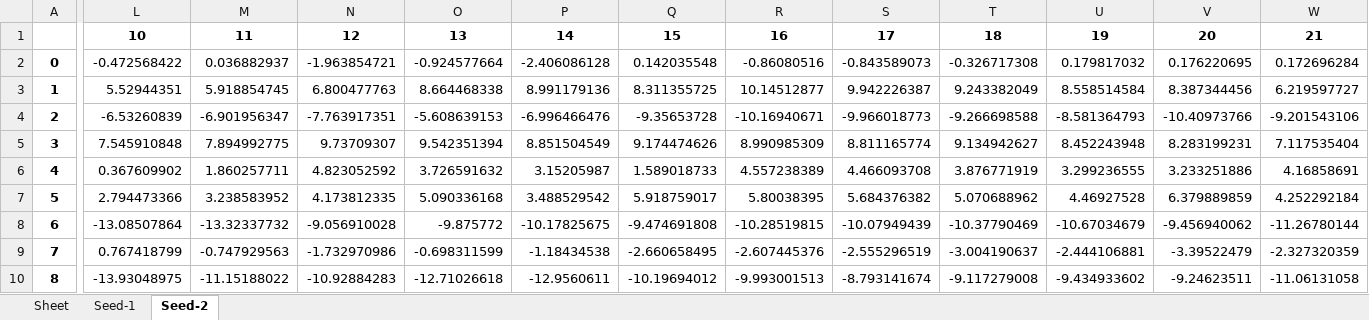
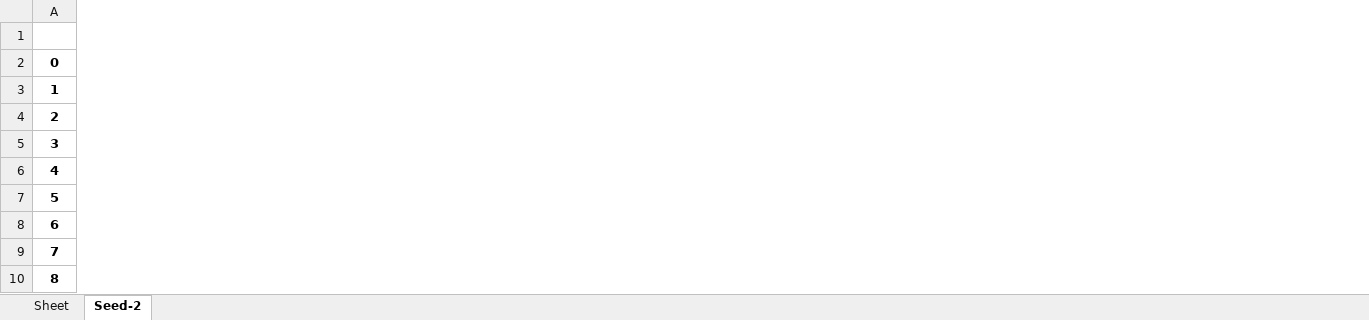
Before and after one commit to reecehill/Modelling-synaptic-caching, an Excel workbook: example-weights-spreadsheets/data/simulation-10-weights-transient.xlsx, sheet Seed-2, drawn as a sheet; only a part is shown, gaps mark what is left out; values as stored, in another font and other column widths than the file's, no borders; removed rows and columns are numbered as before the commit, all else as after; the diff covers the shown part only; the diff names each change by its address in the sheet, - before the commit and + after, or states it on an @@ line.

```diff
--- a/example-weights-spreadsheets/data/simulation-10-weights-transient.xlsx (sheet Seed-2)
+++ b/example-weights-spreadsheets/data/simulation-10-weights-transient.xlsx (sheet Seed-2)
-sheet tab: Seed-1
-column L, rows 1-10: 10 | -0.472568422 | 5.52944351 | -6.53260839 | 7.545910848 | 0.367609902 | 2.794473366 | -13.08507864 | 0.767418799 | -13.93048975
-column M, rows 1-10: 11 | 0.036882937 | 5.918854745 | -6.901956347 | 7.894992775 | 1.860257711 | 3.238583952 | -13.32337732 | -0.747929563 | -11.15188022
-column N, rows 1-10: 12 | -1.963854721 | 6.800477763 | -7.763917351 | 9.73709307 | 4.823052592 | 4.173812335 | -9.056910028 | -1.732970986 | -10.92884283
-column O, rows 1-10: 13 | -0.924577664 | 8.664468338 | -5.608639153 | 9.542351394 | 3.726591632 | 5.090336168 | -9.875772 | -0.698311599 | -12.71026618
-column P, rows 1-10: 14 | -2.406086128 | 8.991179136 | -6.996466476 | 8.851504549 | 3.15205987 | 3.488529542 | -10.17825675 | -1.18434538 | -12.9560611
-column Q, rows 1-10: 15 | 0.142035548 | 8.311355725 | -9.35653728 | 9.174474626 | 1.589018733 | 5.918759017 | -9.474691808 | -2.660658495 | -10.19694012
-column R, rows 1-10: 16 | -0.86080516 | 10.14512877 | -10.16940671 | 8.990985309 | 4.557238389 | 5.80038395 | -10.28519815 | -2.607445376 | -9.993001513
-column S, rows 1-10: 17 | -0.843589073 | 9.942226387 | -9.966018773 | 8.811165774 | 4.466093708 | 5.684376382 | -10.07949439 | -2.555296519 | -8.793141674
-column T, rows 1-10: 18 | -0.326717308 | 9.243382049 | -9.266698588 | 9.134942627 | 3.876771919 | 5.070688962 | -10.37790469 | -3.004190637 | -9.117279008
-column U, rows 1-10: 19 | 0.179817032 | 8.558514584 | -8.581364793 | 8.452243948 | 3.299236555 | 4.46927528 | -10.67034679 | -2.444106881 | -9.434933602
-column V, rows 1-10: 20 | 0.176220695 | 8.387344456 | -10.40973766 | 8.283199231 | 3.233251886 | 6.379889859 | -9.456940062 | -3.39522479 | -9.24623511
-column W, rows 1-10: 21 | 0.172696284 | 6.219597727 | -9.201543106 | 7.117535404 | 4.16858691 | 4.252292184 | -11.26780144 | -2.327320359 | -11.06131058
```
Also changed, not shown: 13 added columns and 76 removed columns elsewhere in this sheet, sheet Sheet, example-weights-spreadsheets/data/simulation-4-weights-transient.xlsx, example-weights-spreadsheets/data/simulation-6-weights-transient.xlsx, 41 other files.
